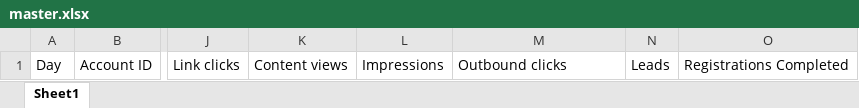
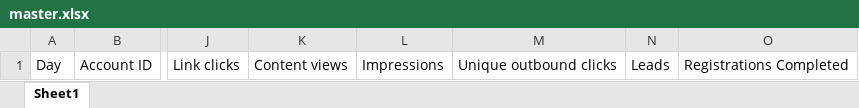
Before and after one commit to kevbow/test_case_fb_data, an Excel workbook: master.xlsx, sheet Sheet1, drawn as a sheet; only a part is shown, gaps mark what is left out; values as stored, in another font and other column widths than the file's, no borders; the diff names each change by its address in the sheet, - before the commit and + after, or states it on an @@ line.

Commit message:
update outbound clicks column name

```diff
--- a/master.xlsx (sheet Sheet1)
+++ b/master.xlsx (sheet Sheet1)
-M1: Outbound clicks
+M1: Unique outbound clicks
```
Also changed, not shown: 2 other files.
